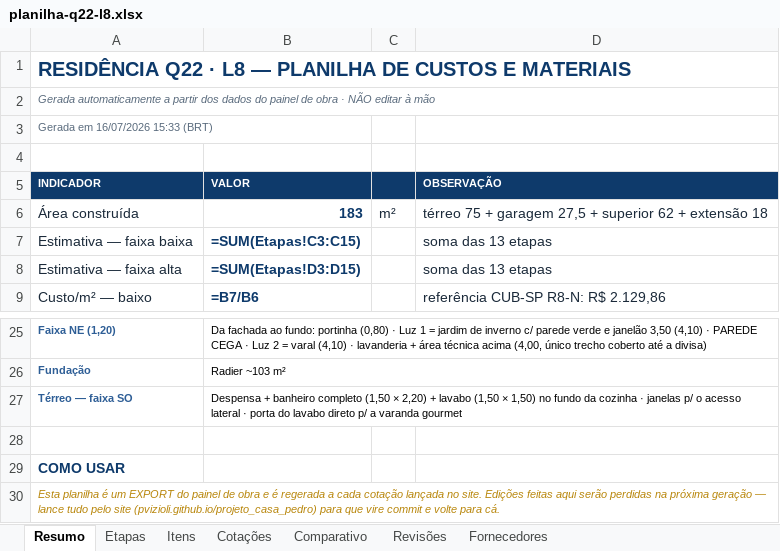
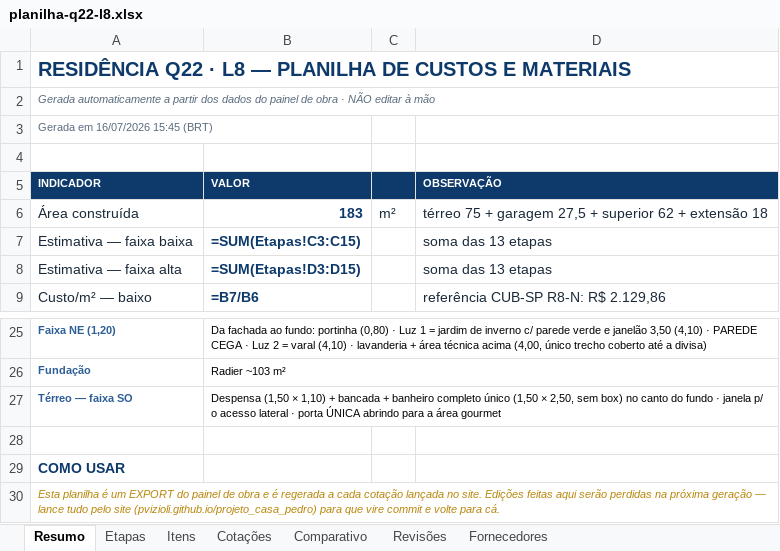
Before and after one commit to pvizioli/projeto_casa_pedro, an Excel workbook: planilha-q22-l8.xlsx, sheet Resumo, drawn as a sheet; only a part is shown, gaps mark what is left out; values as stored, in another font and other column widths than the file's, no borders; formulas without a stored value are shown as written; the diff names each change by its address in the sheet, - before the commit and + after, or states it on an @@ line.

```diff
--- a/planilha-q22-l8.xlsx (sheet Resumo)
+++ b/planilha-q22-l8.xlsx (sheet Resumo)
-A3 (INDICADOR): Gerada em 16/07/2026 15:33 (BRT)
+A3 (INDICADOR): Gerada em 16/07/2026 15:45 (BRT)
-B27 (VALOR): Despensa + banheiro completo (1,50 × 2,20) + lavabo (1,50 × 1,50) no fundo da cozinha · janelas p/ o acesso lateral · porta do lavabo direto p/ a varanda gourmet
+B27 (VALOR): Despensa (1,50 × 1,10) + bancada + banheiro completo único (1,50 × 2,50, sem box) no canto do fundo · janela p/ o acesso lateral · porta ÚNICA abrindo para a área gourmet
```
Also changed, not shown: sheet Itens, sheet Revisões.
